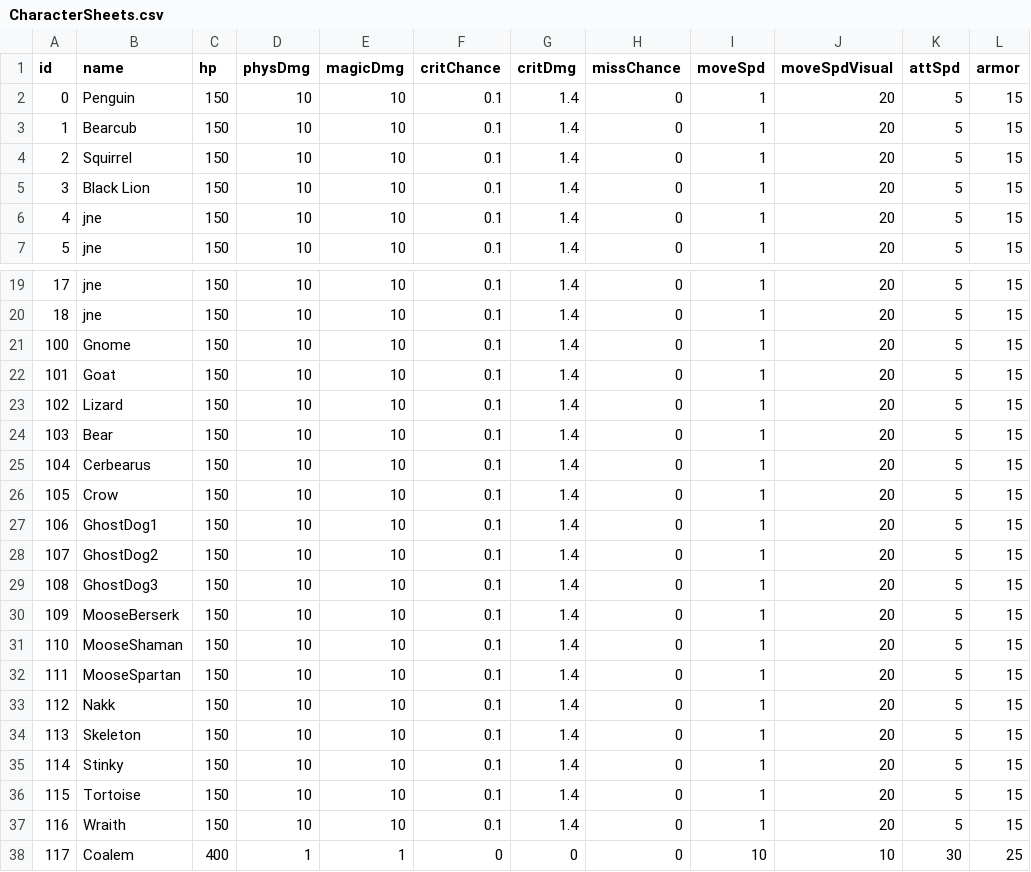
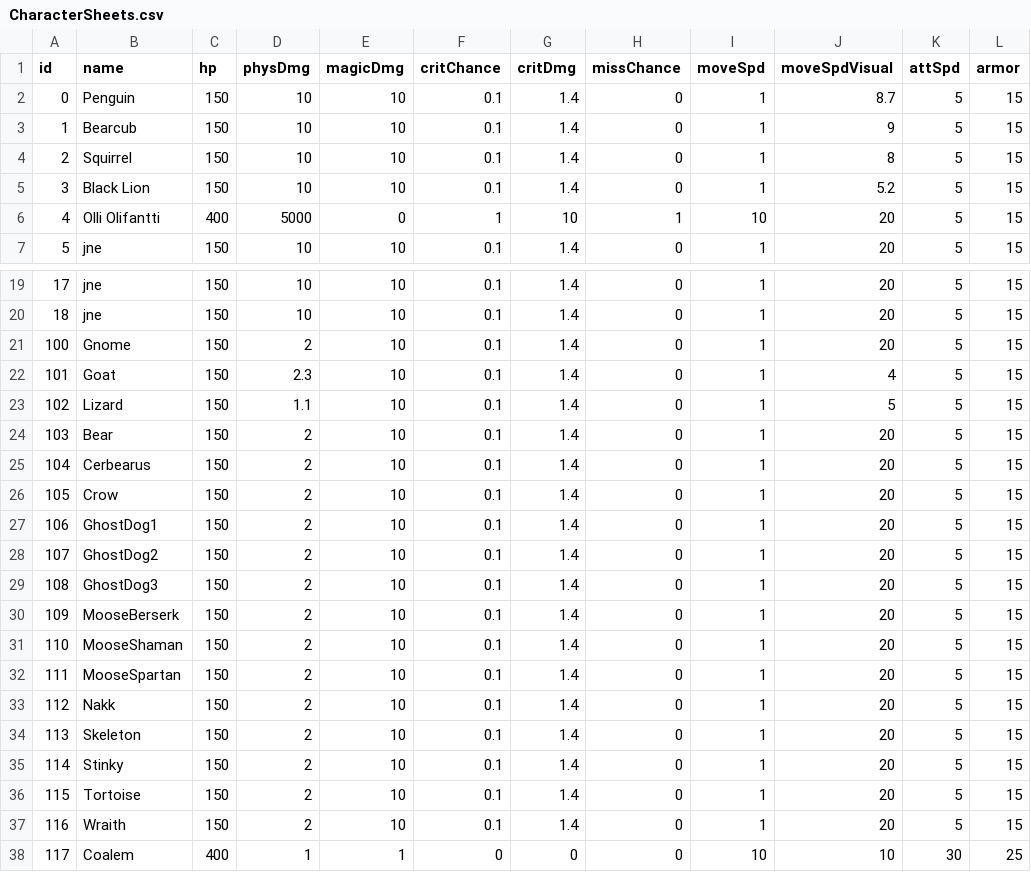
Before and after one commit to SamuliTuo/rogueChessLike, a CSV file: Assets/Resources/CharacterSheets.csv, drawn as a sheet; only a part is shown, gaps mark what is left out; the diff names each change by its address in the sheet, - before the commit and + after, or states it on an @@ line.

```diff
--- a/Assets/Resources/CharacterSheets.csv
+++ b/Assets/Resources/CharacterSheets.csv
-J2 (moveSpdVisual): 20
+J2 (moveSpdVisual): 8.7
-J3 (moveSpdVisual): 20
+J3 (moveSpdVisual): 9
-J4 (moveSpdVisual): 20
+J4 (moveSpdVisual): 8
-J5 (moveSpdVisual): 20
+J5 (moveSpdVisual): 5.2
-B6 (name): jne
+B6 (name): Olli Olifantti
-C6 (hp): 150
+C6 (hp): 400
-D6 (physDmg): 10
+D6 (physDmg): 5000
-E6 (magicDmg): 10
+E6 (magicDmg): 0
-F6 (critChance): 0.1
+F6 (critChance): 1
-G6 (critDmg): 1.4
+G6 (critDmg): 10
-H6 (missChance): 0
+H6 (missChance): 1
-I6 (moveSpd): 1
+I6 (moveSpd): 10
-D21 (physDmg): 10
+D21 (physDmg): 2
-D22 (physDmg): 10
+D22 (physDmg): 2.3
-J22 (moveSpdVisual): 20
+J22 (moveSpdVisual): 4
-D23 (physDmg): 10
+D23 (physDmg): 1.1
-J23 (moveSpdVisual): 20
+J23 (moveSpdVisual): 5
-D24:D37 (physDmg): 10
+D24:D37 (physDmg): 2
```
Also changed, not shown: 47 other files.
